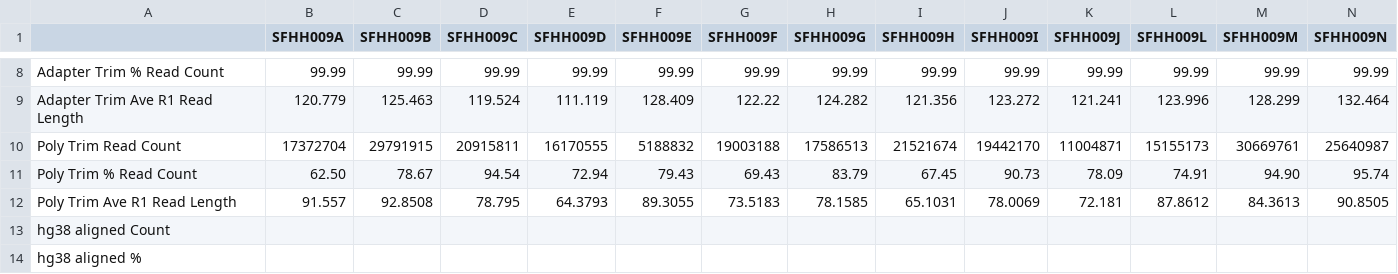
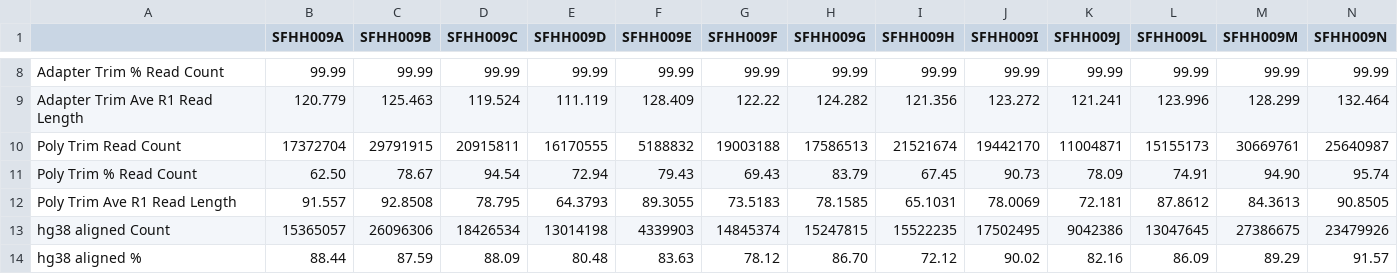
Before and after one commit to ucsffrancislab/genomics, a CSV file: data/20211208-EV/20221025-preprocessing-R1only/report.csv, drawn as a sheet; only a part is shown, gaps mark what is left out; the diff covers the shown part only.

Commit message:
Updating report

```diff
--- a/data/20211208-EV/20221025-preprocessing-R1only/report.csv
+++ b/data/20211208-EV/20221025-preprocessing-R1only/report.csv
@@ -12,3 +12,3 @@ Poly Trim % Read Count,62.50,78.67,94.54,72.94,79.43,69.43,83.79,67.45,90.73,78.
 Poly Trim Ave R1 Read Length,91.557,92.8508,78.795,64.3793,89.3055,73.5183,78.1585,65.1031,78.0069,72.181,87.8612,84.3613,90.8505
-hg38 aligned Count,,,,,,,,,,,,,
-hg38 aligned %,,,,,,,,,,,,,
+hg38 aligned Count,15365057,26096306,18426534,13014198,4339903,14845374,15247815,15522235,17502495,9042386,13047645,27386675,23479926
+hg38 aligned %,88.44,87.59,88.09,80.48,83.63,78.12,86.70,72.12,90.02,82.16,86.09,89.29,91.57
```
Also changed, not shown: 52 edited cells elsewhere in this file, 2 other files.
